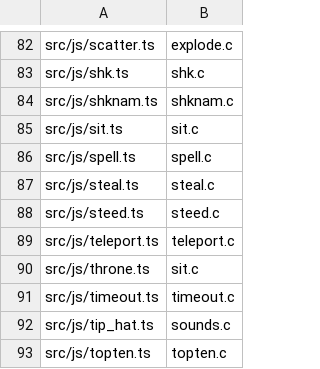
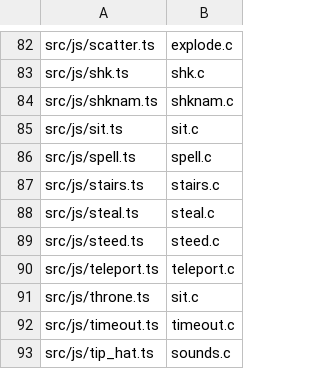
Before and after one commit to daoa0601/teleport-contest, a TSV file: docs/ledger/module-owners.tsv, drawn as a sheet; only a part is shown, gaps mark what is left out; the shorter side is filled out with more unchanged rows.

```diff
--- a/docs/ledger/module-owners.tsv
+++ b/docs/ledger/module-owners.tsv
@@ -86,2 +86,3 @@ src/js/sit.ts	sit.c
 src/js/spell.ts	spell.c
+src/js/stairs.ts	stairs.c
 src/js/steal.ts	steal.c
```
Also changed, not shown: docs/ledger/c-edges-justified.tsv, docs/ledger/c-messages-reviewed.tsv, 36 other files.
